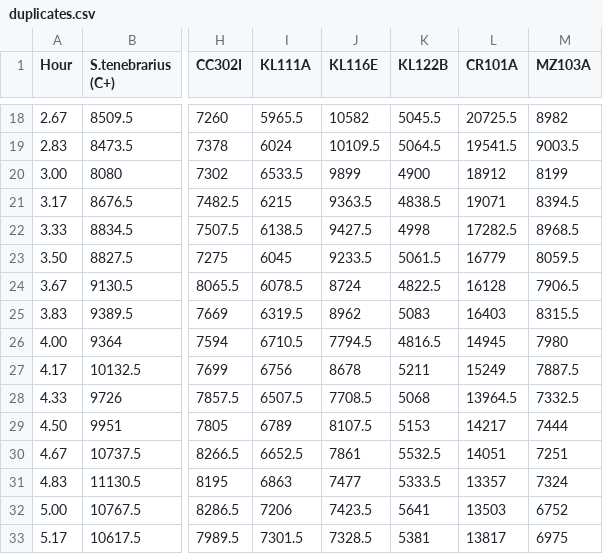
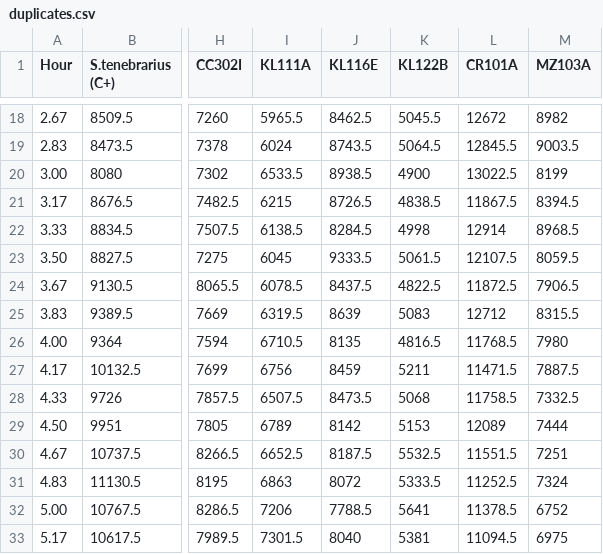
Before and after one commit to AxelRamosGarcia/Bio-Graphs, a CSV file: Data/duplicates.csv, drawn as a sheet; only a part is shown, gaps mark what is left out; the diff covers the shown part only; the diff names each change by its address in the sheet, - before the commit and + after, or states it on an @@ line.

```diff
--- a/Data/duplicates.csv
+++ b/Data/duplicates.csv
-J18 (KL116E): 10582
+J18 (KL116E): 8462.5
-L18 (CR101A): 20725.5
+L18 (CR101A): 12672
-J19 (KL116E): 10109.5
+J19 (KL116E): 8743.5
-L19 (CR101A): 19541.5
+L19 (CR101A): 12845.5
-J20 (KL116E): 9899
+J20 (KL116E): 8938.5
-L20 (CR101A): 18912
+L20 (CR101A): 13022.5
-J21 (KL116E): 9363.5
+J21 (KL116E): 8726.5
-L21 (CR101A): 19071
+L21 (CR101A): 11867.5
-J22 (KL116E): 9427.5
+J22 (KL116E): 8284.5
-L22 (CR101A): 17282.5
+L22 (CR101A): 12914
-J23 (KL116E): 9233.5
+J23 (KL116E): 9333.5
-L23 (CR101A): 16779
+L23 (CR101A): 12107.5
-J24 (KL116E): 8724
+J24 (KL116E): 8437.5
-L24 (CR101A): 16128
+L24 (CR101A): 11872.5
-J25 (KL116E): 8962
+J25 (KL116E): 8639
-L25 (CR101A): 16403
+L25 (CR101A): 12712
-J26 (KL116E): 7794.5
+J26 (KL116E): 8135
-L26 (CR101A): 14945
+L26 (CR101A): 11768.5
-J27 (KL116E): 8678
+J27 (KL116E): 8459
-L27 (CR101A): 15249
+L27 (CR101A): 11471.5
-J28 (KL116E): 7708.5
+J28 (KL116E): 8473.5
-L28 (CR101A): 13964.5
+L28 (CR101A): 11758.5
-J29 (KL116E): 8107.5
+J29 (KL116E): 8142
-L29 (CR101A): 14217
+L29 (CR101A): 12089
-J30 (KL116E): 7861
+J30 (KL116E): 8187.5
-L30 (CR101A): 14051
+L30 (CR101A): 11551.5
-J31 (KL116E): 7477
+J31 (KL116E): 8072
-L31 (CR101A): 13357
+L31 (CR101A): 11252.5
-J32 (KL116E): 7423.5
+J32 (KL116E): 7788.5
-L32 (CR101A): 13503
+L32 (CR101A): 11378.5
-J33 (KL116E): 7328.5
+J33 (KL116E): 8040
-L33 (CR101A): 13817
+L33 (CR101A): 11094.5
```
Also changed, not shown: 114 edited cells elsewhere in this file, Data/all_strains.csv, Data/colonies.csv.
